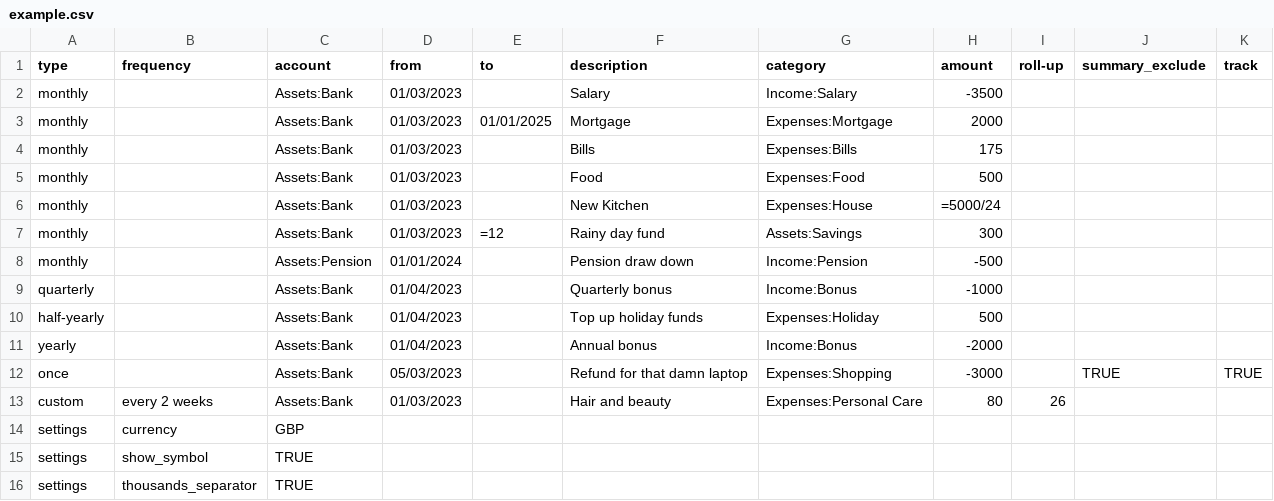
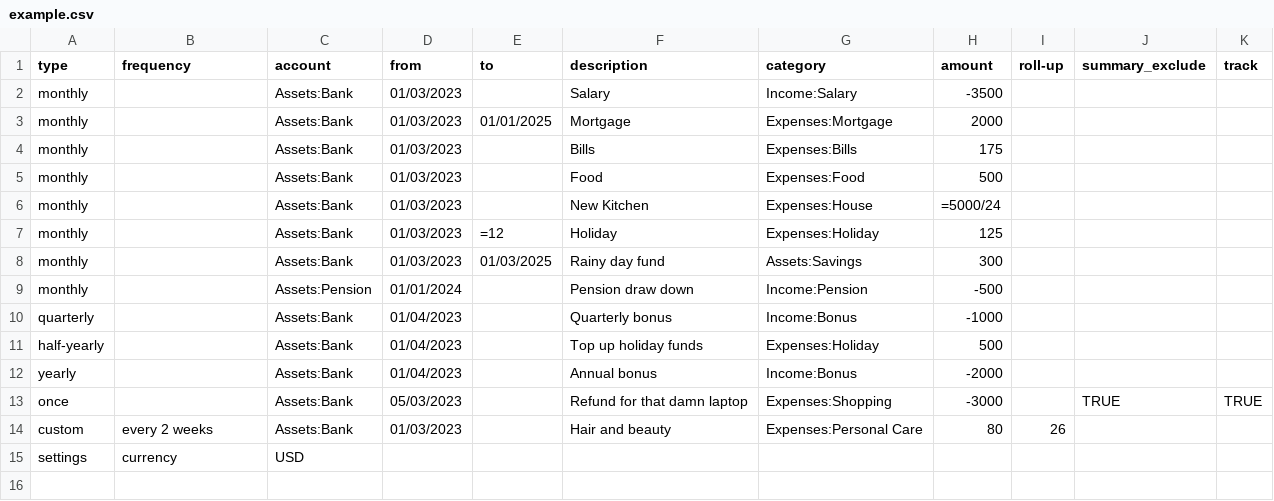
Before and after one commit to olimorris/hledger-forecast, a CSV file: example.csv, drawn as a sheet.

Commit message:
update comparison test examples

```diff
--- a/example.csv
+++ b/example.csv
@@ -6,3 +6,4 @@ monthly,,Assets:Bank,01/03/2023,,Food,Expenses:Food,500,,,
 monthly,,Assets:Bank,01/03/2023,,New Kitchen,Expenses:House,=5000/24,,,
-monthly,,Assets:Bank,01/03/2023,=12,Rainy day fund,Assets:Savings,300,,,
+monthly,,Assets:Bank,01/03/2023,=12,Holiday,Expenses:Holiday,125,,,
+monthly,,Assets:Bank,01/03/2023,01/03/2025,Rainy day fund,Assets:Savings,300,,,
 monthly,,Assets:Pension,01/01/2024,,Pension draw down,Income:Pension,-500,,,
@@ -13,4 +14,2 @@ once,,Assets:Bank,05/03/2023,,Refund for that damn laptop,Expenses:Shopping,-300
 custom,every 2 weeks,Assets:Bank,01/03/2023,,Hair and beauty,Expenses:Personal Care,80,26,,
-settings,currency,GBP,,,,,,,,
-settings,show_symbol,TRUE,,,,,,,,
-settings,thousands_separator,TRUE,,,,,,,,
+settings,currency,USD,,,,,,,,
```
Also changed, not shown: 3 other files.
